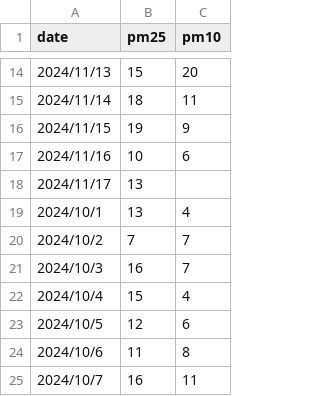
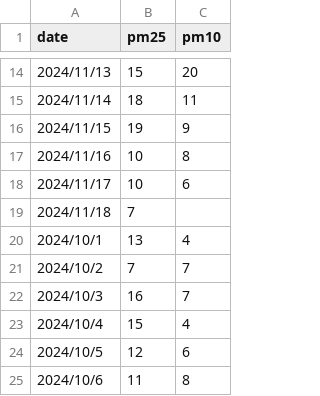
Before and after one commit to filiporestav/id2223-book, a CSV file: data/sollentuna-sollentunavägen 192-air-quality.csv, drawn as a sheet; only a part is shown, gaps mark what is left out; the shorter side is filled out with more unchanged rows.

```diff
--- a/data/sollentuna-sollentunavägen 192-air-quality.csv
+++ b/data/sollentuna-sollentunavägen 192-air-quality.csv
@@ -16,4 +16,5 @@ date, pm25, pm10
 2024/11/15, 19, 9
-2024/11/16, 10, 6
-2024/11/17, 13,
+2024/11/16, 10, 8
+2024/11/17, 10, 6
+2024/11/18, 7,
 2024/10/1, 13, 4
```
Also changed, not shown: 5 other files.
